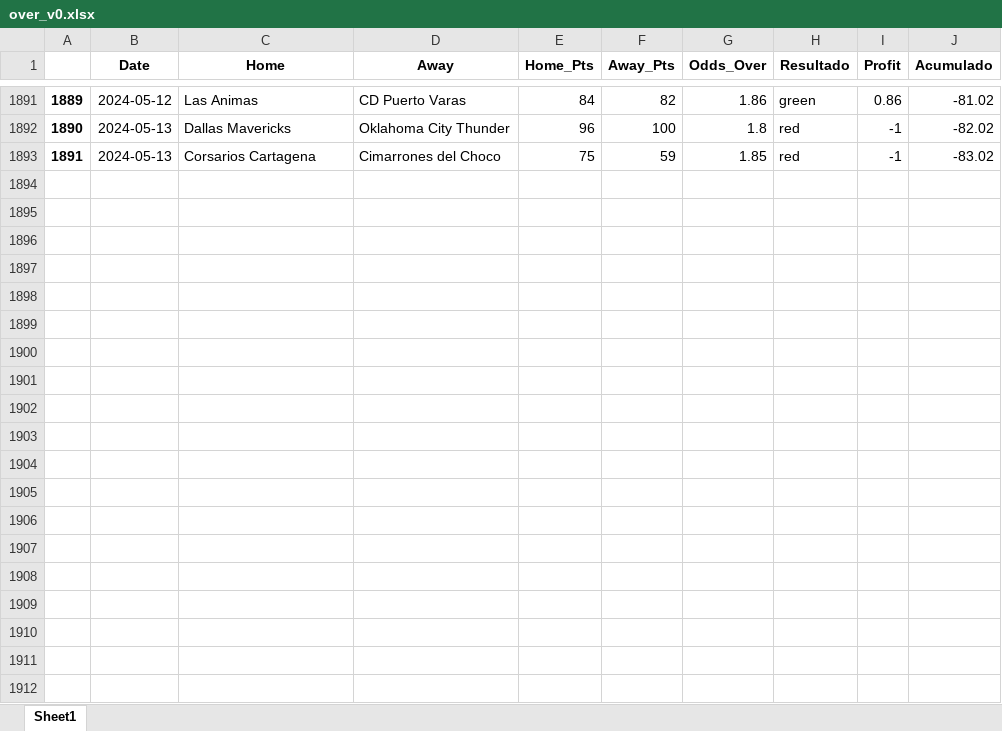
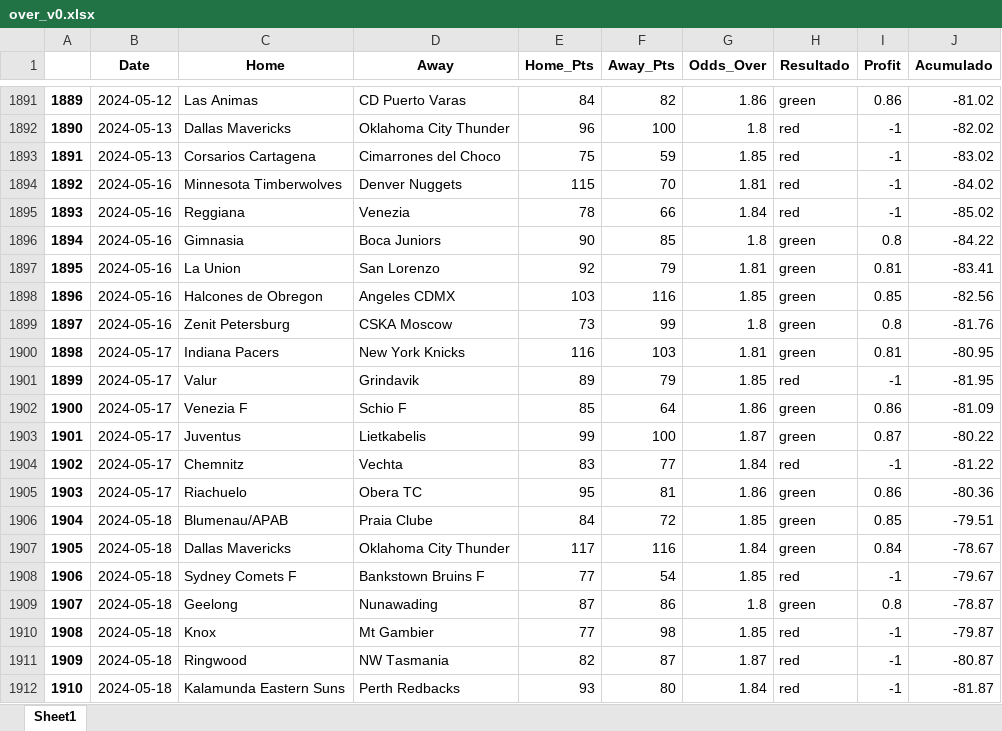
Before and after one commit to johnn1sbo3s/basketball_models, an Excel workbook: acp_metodos/excel_files/over_v0.xlsx, sheet Sheet1, drawn as a sheet; only a part is shown, gaps mark what is left out; values as stored, in another font and other column widths than the file's, no borders; the diff covers the shown part only; the diff names each change by its address in the sheet, - before the commit and + after, or states it on an @@ line.

```diff
--- a/acp_metodos/excel_files/over_v0.xlsx (sheet Sheet1)
+++ b/acp_metodos/excel_files/over_v0.xlsx (sheet Sheet1)
+row 1894: 1892 | 2024-05-16 | Minnesota Timberwolves | Denver Nuggets | 115 | 70 | 1.81 | red | -1 | -84.02
+row 1895: 1893 | 2024-05-16 | Reggiana | Venezia | 78 | 66 | 1.84 | red | -1 | -85.02
+row 1896: 1894 | 2024-05-16 | Gimnasia | Boca Juniors | 90 | 85 | 1.8 | green | 0.8 | -84.22
+row 1897: 1895 | 2024-05-16 | La Union | San Lorenzo | 92 | 79 | 1.81 | green | 0.81 | -83.41
+row 1898: 1896 | 2024-05-16 | Halcones de Obregon | Angeles CDMX | 103 | 116 | 1.85 | green | 0.85 | -82.56
+row 1899: 1897 | 2024-05-16 | Zenit Petersburg | CSKA Moscow | 73 | 99 | 1.8 | green | 0.8 | -81.76
+row 1900: 1898 | 2024-05-17 | Indiana Pacers | New York Knicks | 116 | 103 | 1.81 | green | 0.81 | -80.95
+row 1901: 1899 | 2024-05-17 | Valur | Grindavik | 89 | 79 | 1.85 | red | -1 | -81.95
+row 1902: 1900 | 2024-05-17 | Venezia F | Schio F | 85 | 64 | 1.86 | green | 0.86 | -81.09
+row 1903: 1901 | 2024-05-17 | Juventus | Lietkabelis | 99 | 100 | 1.87 | green | 0.87 | -80.22
+row 1904: 1902 | 2024-05-17 | Chemnitz | Vechta | 83 | 77 | 1.84 | red | -1 | -81.22
+row 1905: 1903 | 2024-05-17 | Riachuelo | Obera TC | 95 | 81 | 1.86 | green | 0.86 | -80.36
+row 1906: 1904 | 2024-05-18 | Blumenau/APAB | Praia Clube | 84 | 72 | 1.85 | green | 0.85 | -79.51
+row 1907: 1905 | 2024-05-18 | Dallas Mavericks | Oklahoma City Thunder | 117 | 116 | 1.84 | green | 0.84 | -78.67
+row 1908: 1906 | 2024-05-18 | Sydney Comets F | Bankstown Bruins F | 77 | 54 | 1.85 | red | -1 | -79.67
+row 1909: 1907 | 2024-05-18 | Geelong | Nunawading | 87 | 86 | 1.8 | green | 0.8 | -78.87
+row 1910: 1908 | 2024-05-18 | Knox | Mt Gambier | 77 | 98 | 1.85 | red | -1 | -79.87
+row 1911: 1909 | 2024-05-18 | Ringwood | NW Tasmania | 82 | 87 | 1.87 | red | -1 | -80.87
+row 1912: 1910 | 2024-05-18 | Kalamunda Eastern Suns | Perth Redbacks | 93 | 80 | 1.84 | red | -1 | -81.87
```
Also changed, not shown: 128 added rows elsewhere in this sheet, acp_metodos/excel_files/back_home_v3.xlsx, 3 other files.
